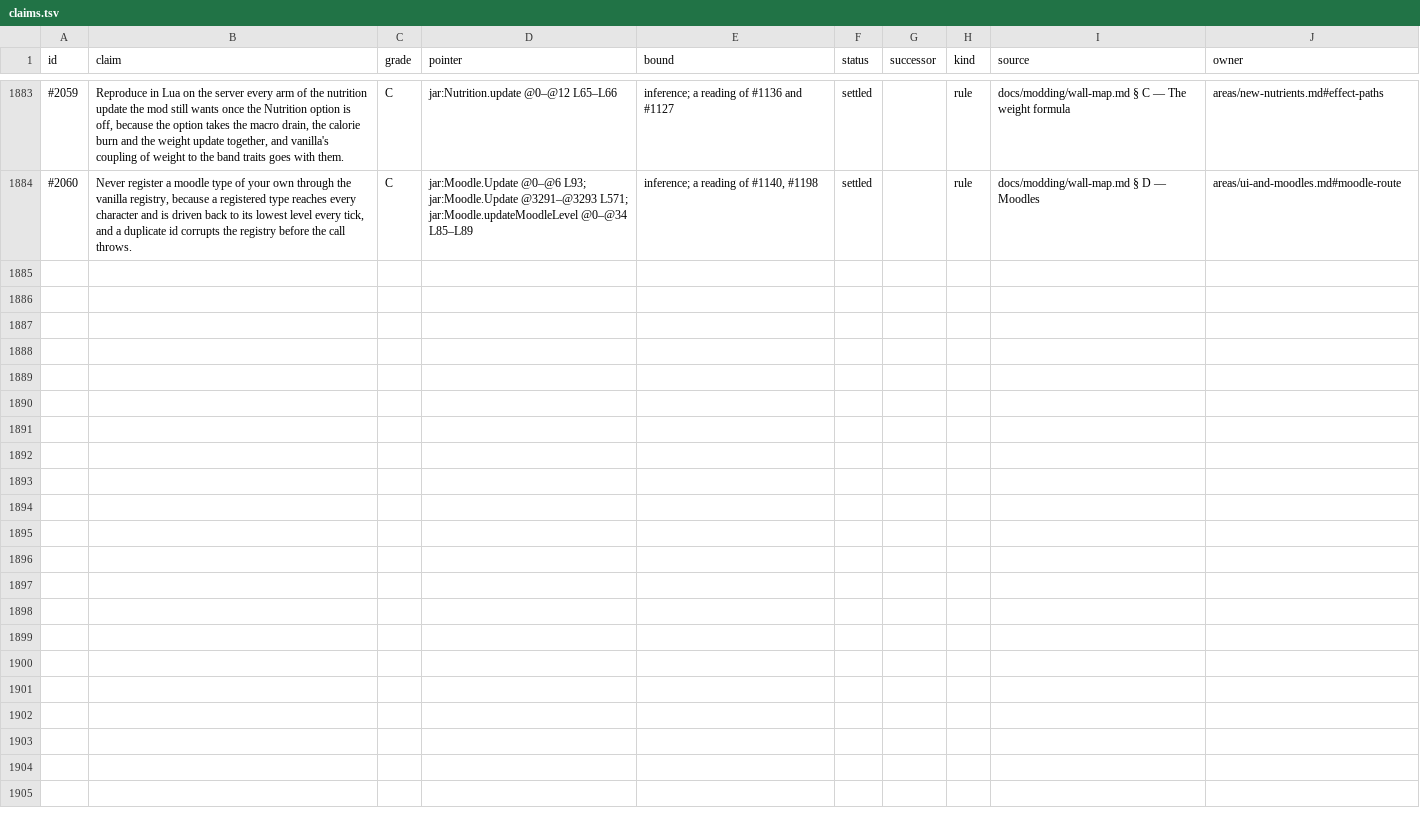
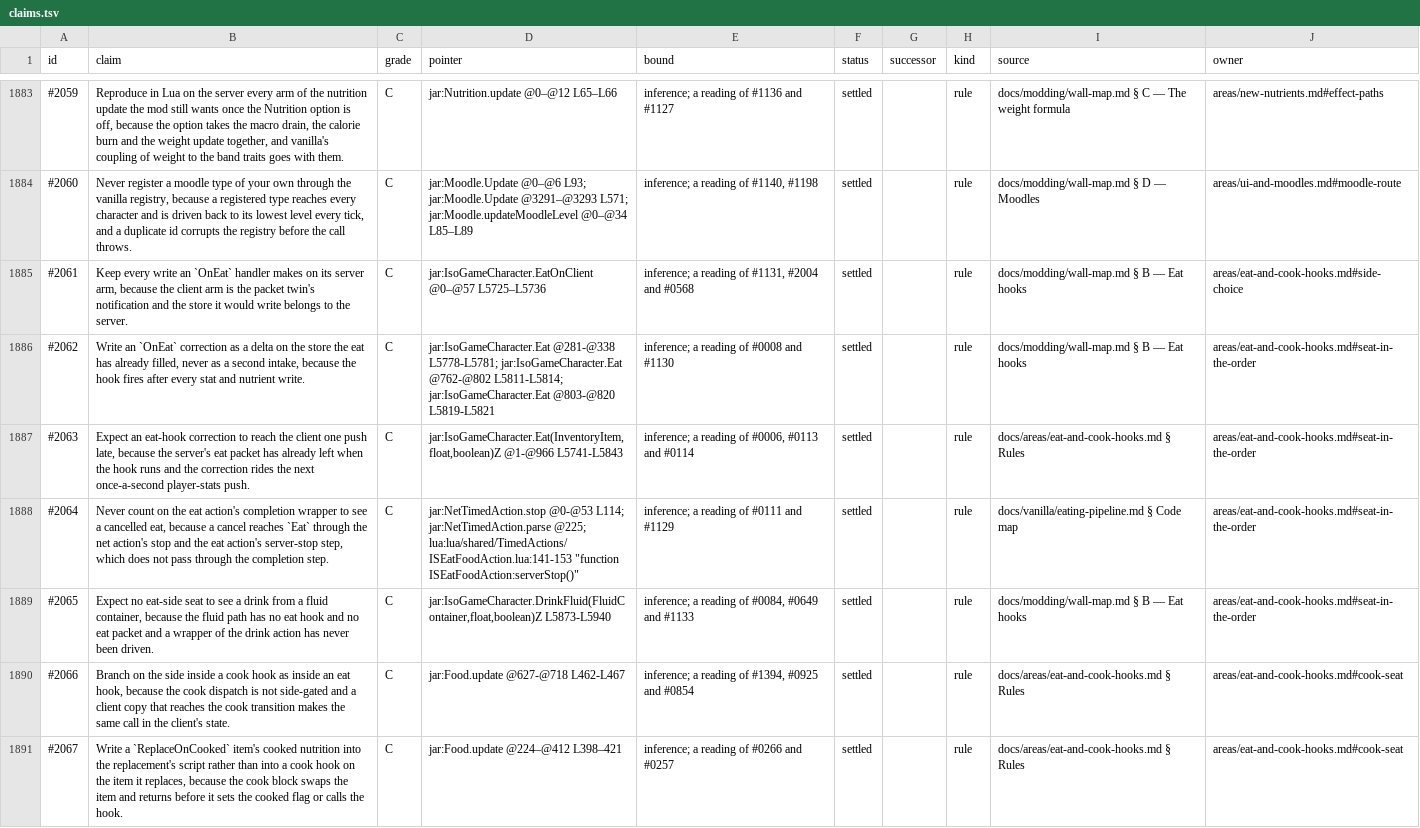
Before and after one commit to wengera/zomboid-mod-nutrition, a TSV file: docs/reference/claims.tsv, drawn as a sheet; only a part is shown, gaps mark what is left out.

Commit message:
Register: task 6 delta (#2061-#2067 eat-and-cook-hooks rules)

```diff
--- a/docs/reference/claims.tsv
+++ b/docs/reference/claims.tsv
@@ -1884 +1884,8 @@ id	claim	grade	pointer	bound	status	successor	kind	source	owner
 #2060	Never register a moodle type of your own through the vanilla registry, because a registered type reaches every character and is driven back to its lowest level every tick, and a duplicate id corrupts the registry before the call throws.	C	jar:Moodle.Update @0–@6 L93; jar:Moodle.Update @3291–@3293 L571; jar:Moodle.updateMoodleLevel @0–@34 L85–L89	inference; a reading of #1140, #1198	settled		rule	docs/modding/wall-map.md § D — Moodles	areas/ui-and-moodles.md#moodle-route
+#2061	Keep every write an `OnEat` handler makes on its server arm, because the client arm is the packet twin's notification and the store it would write belongs to the server.	C	jar:IsoGameCharacter.EatOnClient @0–@57 L5725–L5736	inference; a reading of #1131, #2004 and #0568	settled		rule	docs/modding/wall-map.md § B — Eat hooks	areas/eat-and-cook-hooks.md#side-choice
+#2062	Write an `OnEat` correction as a delta on the store the eat has already filled, never as a second intake, because the hook fires after every stat and nutrient write.	C	jar:IsoGameCharacter.Eat @281-@338 L5778-L5781; jar:IsoGameCharacter.Eat @762-@802 L5811-L5814; jar:IsoGameCharacter.Eat @803-@820 L5819-L5821	inference; a reading of #0008 and #1130	settled		rule	docs/modding/wall-map.md § B — Eat hooks	areas/eat-and-cook-hooks.md#seat-in-the-order
+#2063	Expect an eat-hook correction to reach the client one push late, because the server's eat packet has already left when the hook runs and the correction rides the next once-a-second player-stats push.	C	jar:IsoGameCharacter.Eat(InventoryItem,float,boolean)Z @1-@966 L5741-L5843	inference; a reading of #0006, #0113 and #0114	settled		rule	docs/areas/eat-and-cook-hooks.md § Rules	areas/eat-and-cook-hooks.md#seat-in-the-order
+#2064	Never count on the eat action's completion wrapper to see a cancelled eat, because a cancel reaches `Eat` through the net action's stop and the eat action's server-stop step, which does not pass through the completion step.	C	jar:NetTimedAction.stop @0-@53 L114; jar:NetTimedAction.parse @225; lua:lua/shared/TimedActions/ISEatFoodAction.lua:141-153 "function ISEatFoodAction:serverStop()"	inference; a reading of #0111 and #1129	settled		rule	docs/vanilla/eating-pipeline.md § Code map	areas/eat-and-cook-hooks.md#seat-in-the-order
+#2065	Expect no eat-side seat to see a drink from a fluid container, because the fluid path has no eat hook and no eat packet and a wrapper of the drink action has never been driven.	C	jar:IsoGameCharacter.DrinkFluid(FluidContainer,float,boolean)Z L5873-L5940	inference; a reading of #0084, #0649 and #1133	settled		rule	docs/modding/wall-map.md § B — Eat hooks	areas/eat-and-cook-hooks.md#seat-in-the-order
+#2066	Branch on the side inside a cook hook as inside an eat hook, because the cook dispatch is not side-gated and a client copy that reaches the cook transition makes the same call in the client's state.	C	jar:Food.update @627-@718 L462-L467	inference; a reading of #1394, #0925 and #0854	settled		rule	docs/areas/eat-and-cook-hooks.md § Rules	areas/eat-and-cook-hooks.md#cook-seat
+#2067	Write a `ReplaceOnCooked` item's cooked nutrition into the replacement's script rather than into a cook hook on the item it replaces, because the cook block swaps the item and returns before it sets the cooked flag or calls the hook.	C	jar:Food.update @224–@412 L398–421	inference; a reading of #0266 and #0257	settled		rule	docs/areas/eat-and-cook-hooks.md § Rules	areas/eat-and-cook-hooks.md#cook-seat
```
Also changed, not shown: 1 other file.
